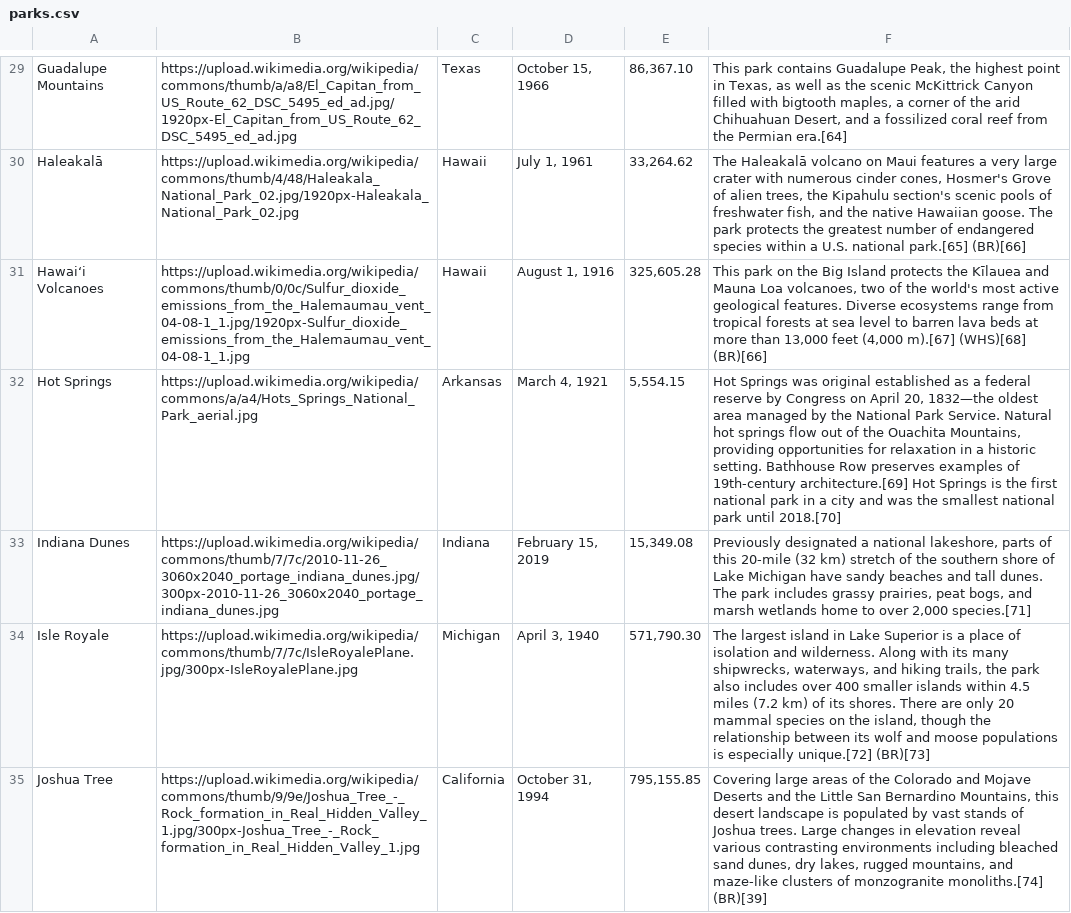
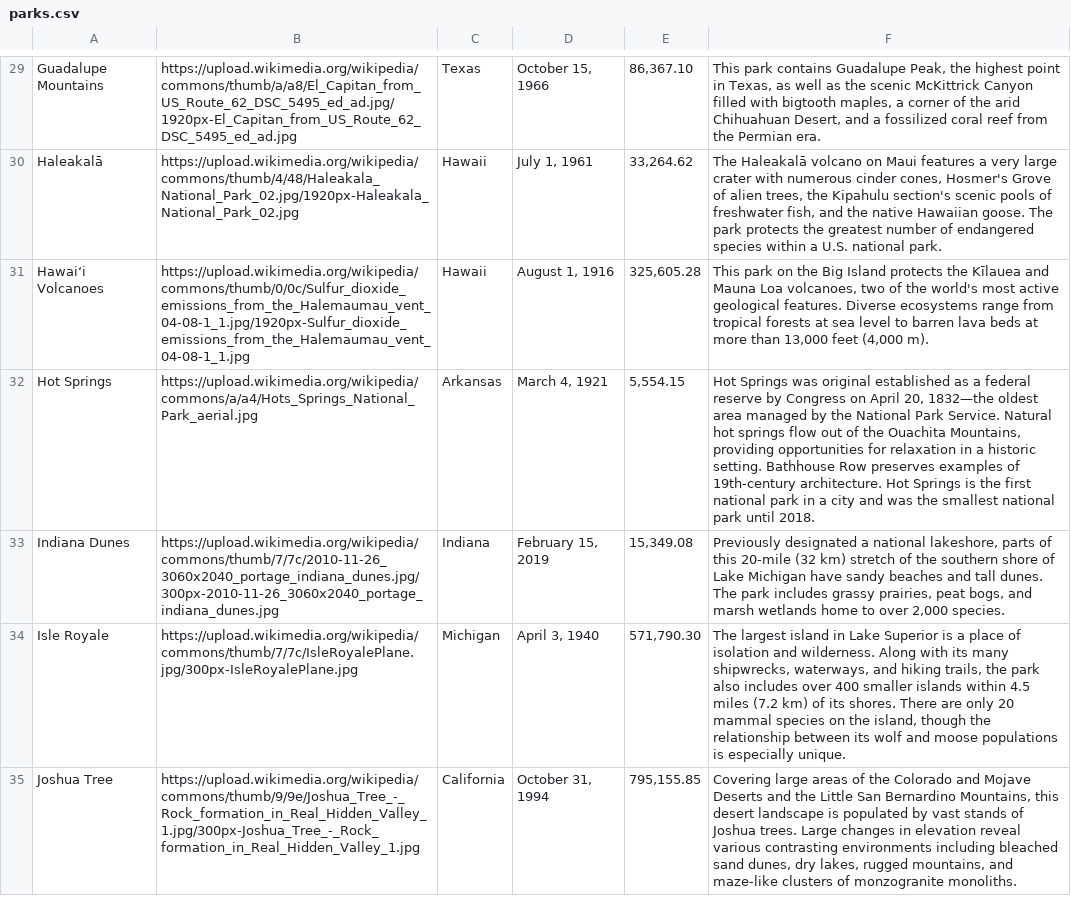
Before and after one commit to Jkuffler/MyNationalParksAPI, a CSV file: parks.csv, drawn as a sheet; only a part is shown, gaps mark what is left out; the diff covers the shown part only; the diff names each change by its address in the sheet, - before the commit and + after, or states it on an @@ line.

```diff
--- a/parks.csv
+++ b/parks.csv
-F29: …the Permian era.[64]
+F29: …the Permian era.
-F30: …U.S. national park.[65] (BR)[66]
+F30: …U.S. national park.
-F31: …feet (4,000 m).[67] (WHS)[68] (BR)[66]
+F31: …feet (4,000 m).
-F32: …of 19th-century architecture.[69] Hot Springs is the first national park in a city and was the smallest national park until 2018.[70]
+F32: …of 19th-century architecture. Hot Springs is the first national park in a city and was the smallest national park until 2018.
-F33: …over 2,000 species.[71]
+F33: …over 2,000 species.
-F34: …is especially unique.[72] (BR)[73]
+F34: …is especially unique.
-F35: …of monzogranite monoliths.[74] (BR)[39]
+F35: …of monzogranite monoliths.
```
Also changed, not shown: 56 edited cells elsewhere in this file, 2 other files.
